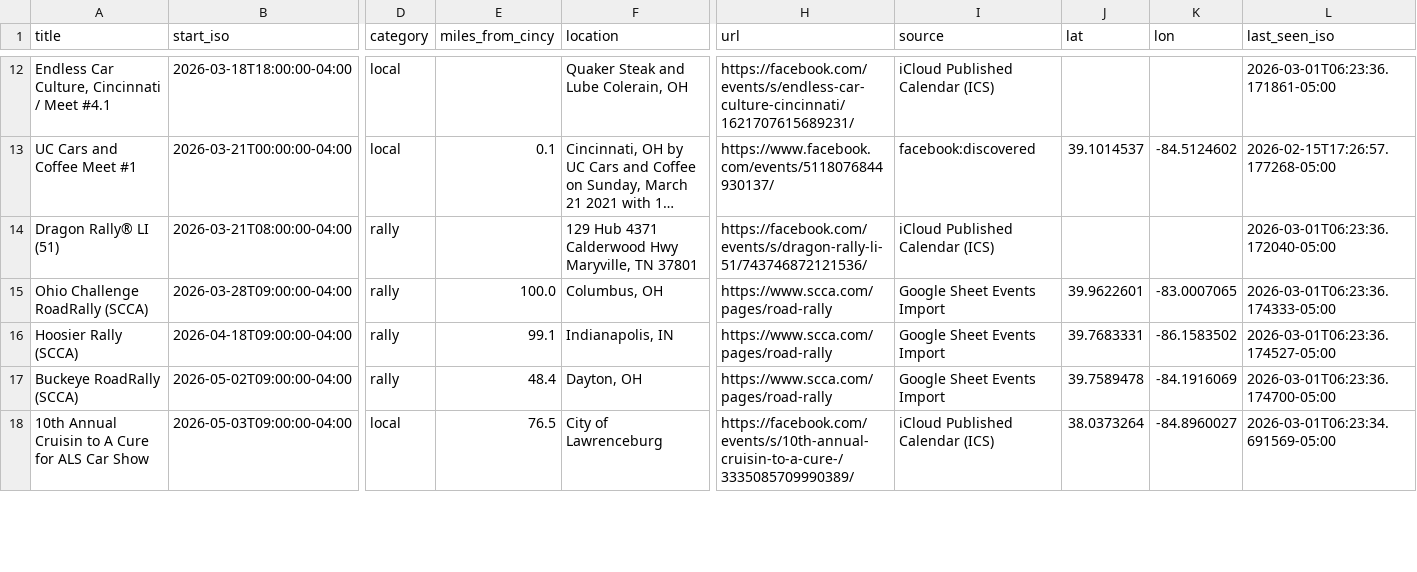
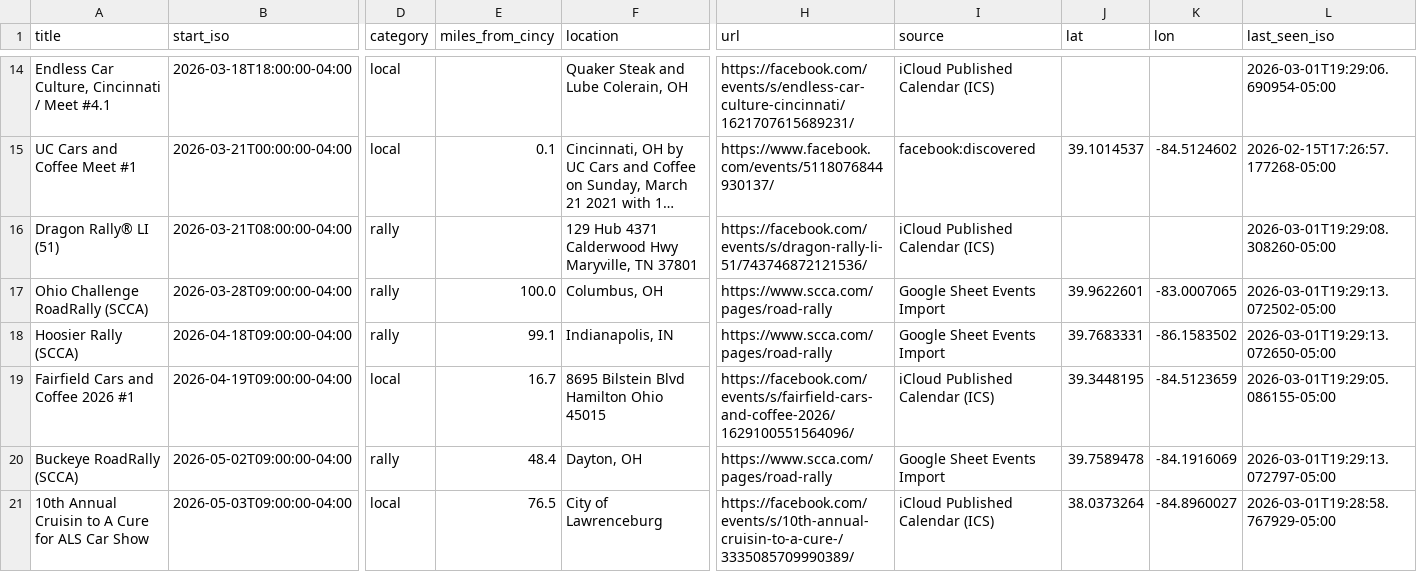
Before and after one commit to themessings/cincy-car-events, a CSV file: data/events.csv, drawn as a sheet; only a part is shown, gaps mark what is left out; long unchanged cells end in …; addresses are those after the commit; rows hold the shown columns only; the diff covers the shown part only; the diff names each change by its address in the sheet, - before the commit and + after, or states it on an @@ line.

Commit message:
Update Cincinnati-area car events

```diff
--- a/data/events.csv
+++ b/data/events.csv
-L14 (last_seen_iso): 2026-03-01T06:23:36.171861-05:00
+L14 (last_seen_iso): 2026-03-01T19:29:06.690954-05:00
-L16 (last_seen_iso): 2026-03-01T06:23:36.172040-05:00
+L16 (last_seen_iso): 2026-03-01T19:29:08.308260-05:00
-L17 (last_seen_iso): 2026-03-01T06:23:36.174333-05:00
+L17 (last_seen_iso): 2026-03-01T19:29:13.072502-05:00
-L18 (last_seen_iso): 2026-03-01T06:23:36.174527-05:00
+L18 (last_seen_iso): 2026-03-01T19:29:13.072650-05:00
+row 19: Fairfield Cars and Coffee 2026 #1 | 2026-04-19T09:00:00-04:00 | local | 16.7 | 8695 Bilstein Blvd Hamilton Ohio 45015 | https://facebook.com/events/s/fairfield-cars-and-coffee-2026/1629100551564096/ | iCloud Published Calendar (ICS) | 39.3448195 | -84.5123659 | 2026-03-01T19:29:05.086155-05:00
-L20 (last_seen_iso): 2026-03-01T06:23:36.174700-05:00
+L20 (last_seen_iso): 2026-03-01T19:29:13.072797-05:00
-L21 (last_seen_iso): 2026-03-01T06:23:34.691569-05:00
+L21 (last_seen_iso): 2026-03-01T19:28:58.767929-05:00
```
Also changed, not shown: 9 added rows, 2 removed rows and 50 edited cells elsewhere in this file, 5 other files.
